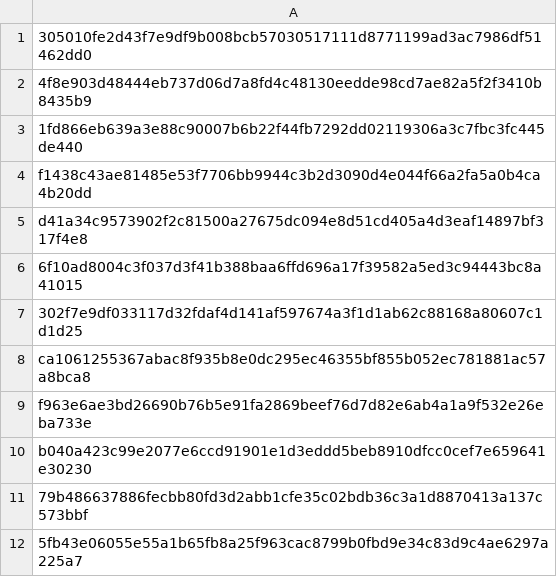
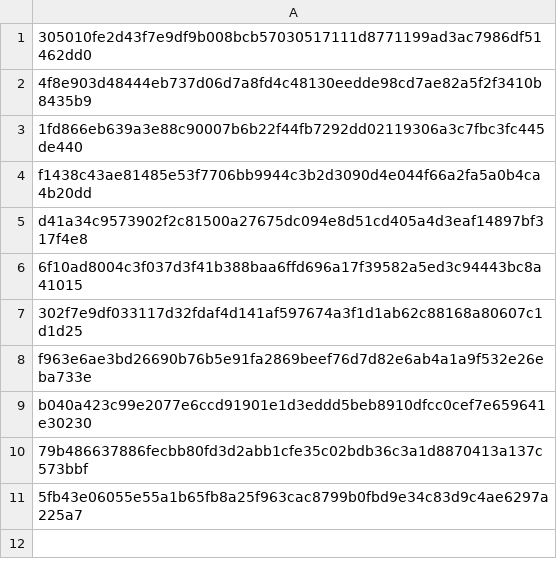
Before and after one commit to Enshteyn40/crdevice, a CSV file: dogstel.csv, drawn as a sheet; the diff names each change by its address in the sheet, - before the commit and + after, or states it on an @@ line.

Commit message:
Update dogstel.csv

```diff
--- a/dogstel.csv
+++ b/dogstel.csv
-row 8: ca1061255367abac8f935b8e0dc295ec46355bf855b052ec781881ac57a8bca8
```
